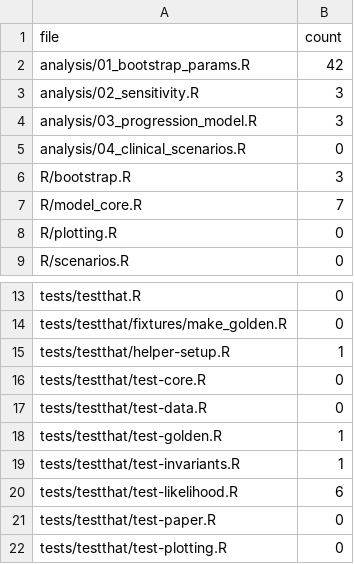
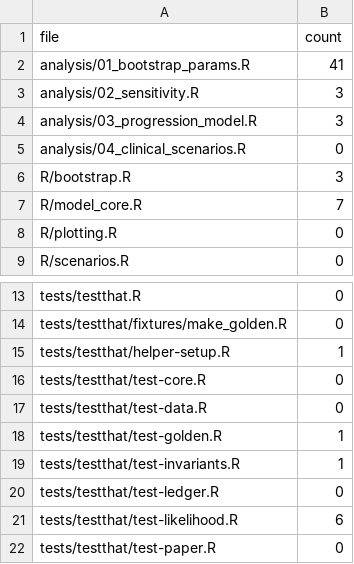
Before and after one commit to jaycrick/HCC-Model, a CSV file: tools/lint_baseline.csv, drawn as a sheet; only a part is shown, gaps mark what is left out; the shorter side is filled out with more unchanged rows.

```diff
--- a/tools/lint_baseline.csv
+++ b/tools/lint_baseline.csv
@@ -1,3 +1,3 @@
 file,count
-analysis/01_bootstrap_params.R,42
+analysis/01_bootstrap_params.R,41
 analysis/02_sensitivity.R,3
@@ -19,2 +19,3 @@ tests/testthat/test-golden.R,1
 tests/testthat/test-invariants.R,1
+tests/testthat/test-ledger.R,0
 tests/testthat/test-likelihood.R,6
```
Also changed, not shown: 7 other files.
